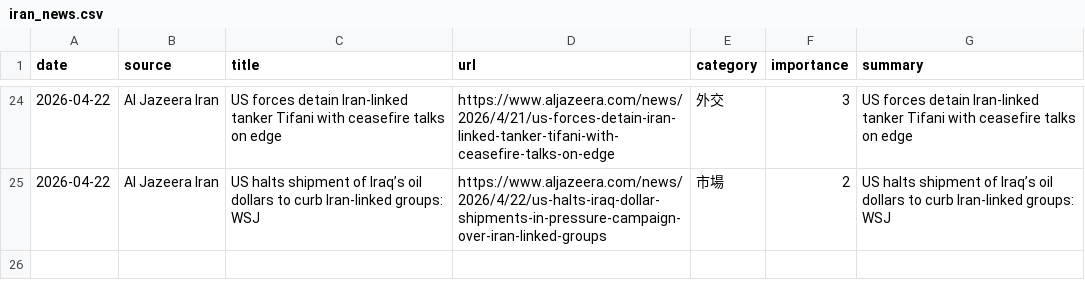
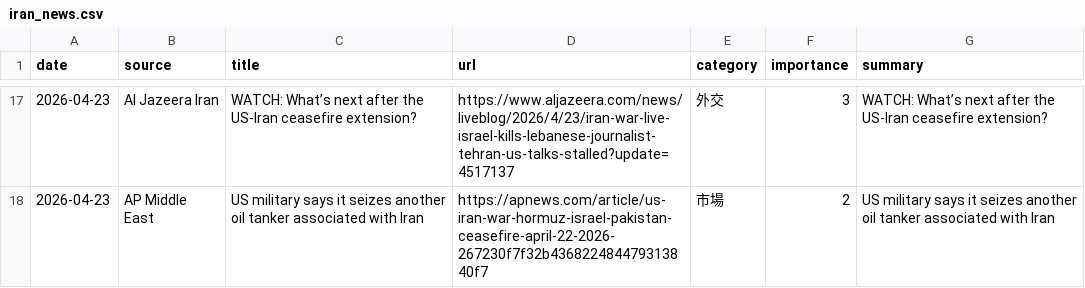
Before and after one commit to naka3-14/i-news, a CSV file: data/iran_news.csv, drawn as a sheet; only a part is shown, gaps mark what is left out; the diff covers the shown part only.

```diff
--- a/data/iran_news.csv
+++ b/data/iran_news.csv
@@ -24,2 +17,2 @@
-2026-04-22,Al Jazeera Iran,US forces detain Iran-linked tanker Tifani with ceasefire talks on edge,https://www.aljazeera.com/news/2026/4/21/us-forces-detain-iran-linked-tanker-tifani-with-ceasefire-talks-on-edge,外交,3,US forces detain Iran-linked tanker Tifani with ceasefire talks on edge
-2026-04-22,Al Jazeera Iran,US halts shipment of Iraq’s oil dollars to curb Iran-linked groups: WSJ,https://www.aljazeera.com/news/2026/4/22/us-halts-iraq-dollar-shipments-in-pressure-campaign-over-iran-linked-groups,市場,2,US halts shipment of Iraq’s oil dollars to curb Iran-linked groups: WSJ
+2026-04-23,Al Jazeera Iran,WATCH: What’s next after the US-Iran ceasefire extension?,https://www.aljazeera.com/news/liveblog/2026/4/23/iran-war-live-israel-kills-lebanese-journalist-tehran-us-talks-stalled?update=4517137,外交,3,WATCH: What’s next after the US-Iran ceasefire extension?
+2026-04-23,AP Middle East,US military says it seizes another oil tanker associated with Iran,https://apnews.com/article/us-iran-war-hormuz-israel-pakistan-ceasefire-april-22-2026-267230f7f32b436822484479313840f7,市場,2,US military says it seizes another oil tanker associated with Iran
```
Also changed, not shown: 2 added rows, 9 removed rows and 25 edited cells elsewhere in this file, 6 other files.
